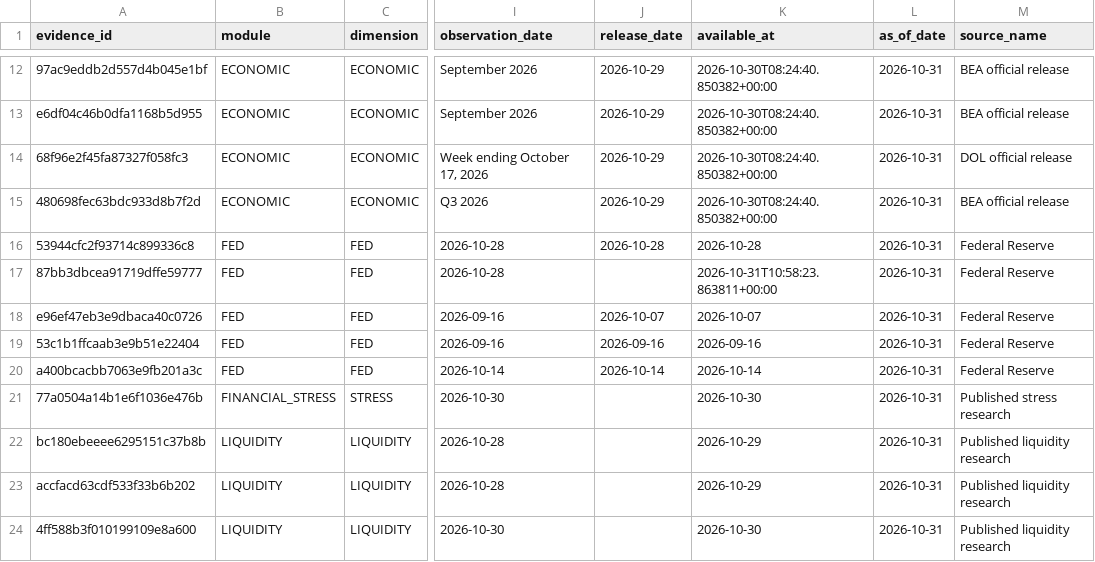
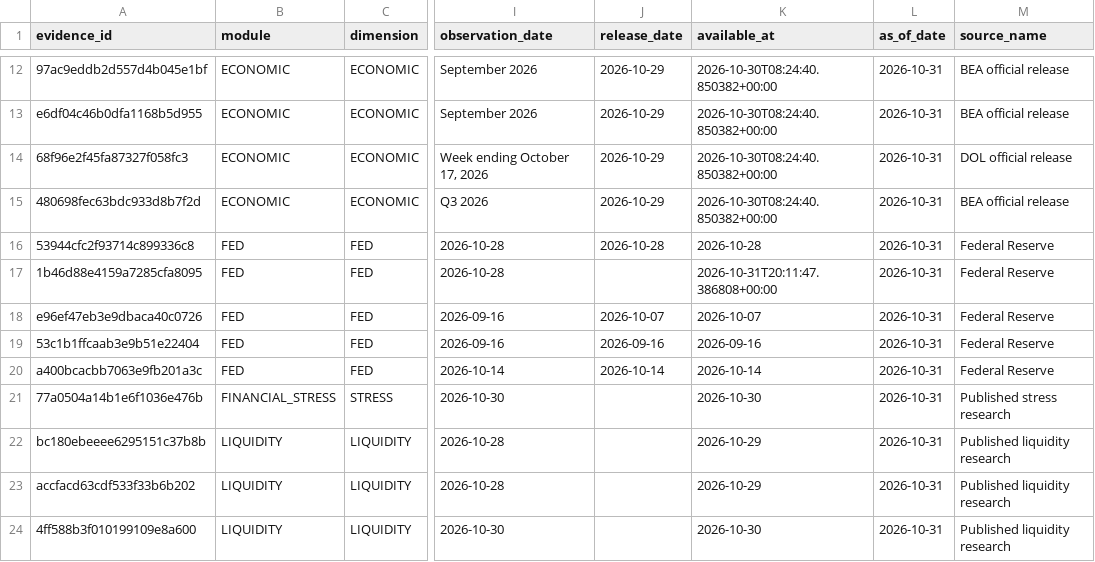
Before and after one commit to mohamednossaoui-max/US500-Macro-Intelligence, a CSV file: public_data/research_evidence_contract_v1.csv, drawn as a sheet; only a part is shown, gaps mark what is left out; the diff names each change by its address in the sheet, - before the commit and + after, or states it on an @@ line.

```diff
--- a/public_data/research_evidence_contract_v1.csv
+++ b/public_data/research_evidence_contract_v1.csv
-A17 (evidence_id): 87bb3dbcea91719dffe59777
+A17 (evidence_id): 1b46d88e4159a7285cfa8095
-K17 (available_at): 2026-10-31T10:58:23.863811+00:00
+K17 (available_at): 2026-10-31T20:11:47.386808+00:00
```
Also changed, not shown: public_data/research_evidence_quality_v1.csv, 12 other files.
